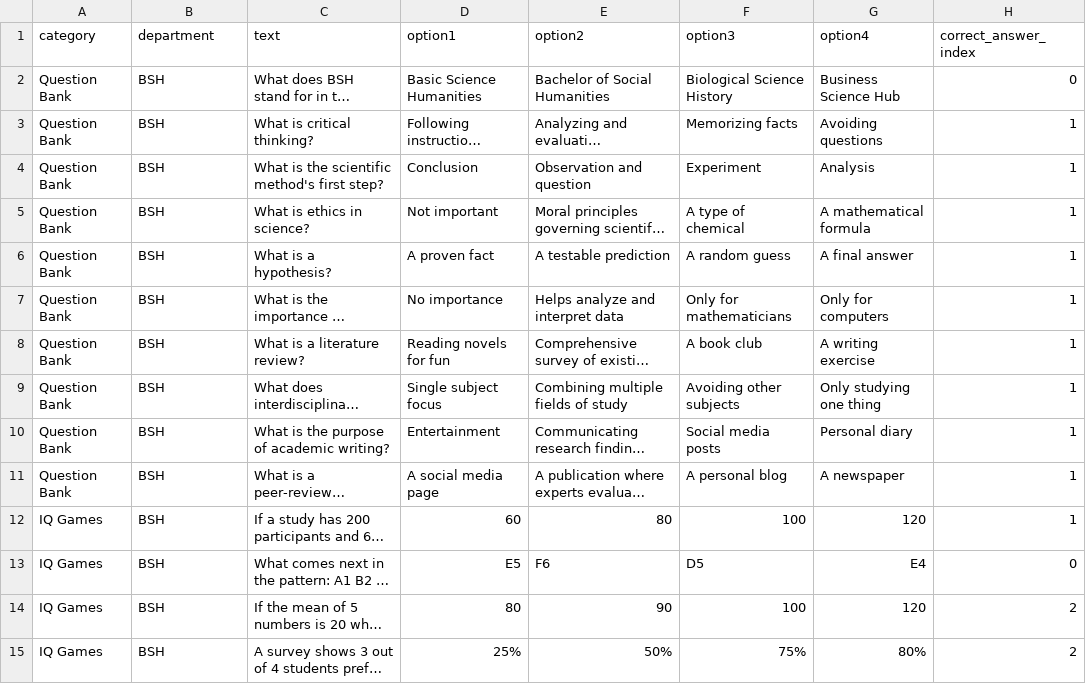
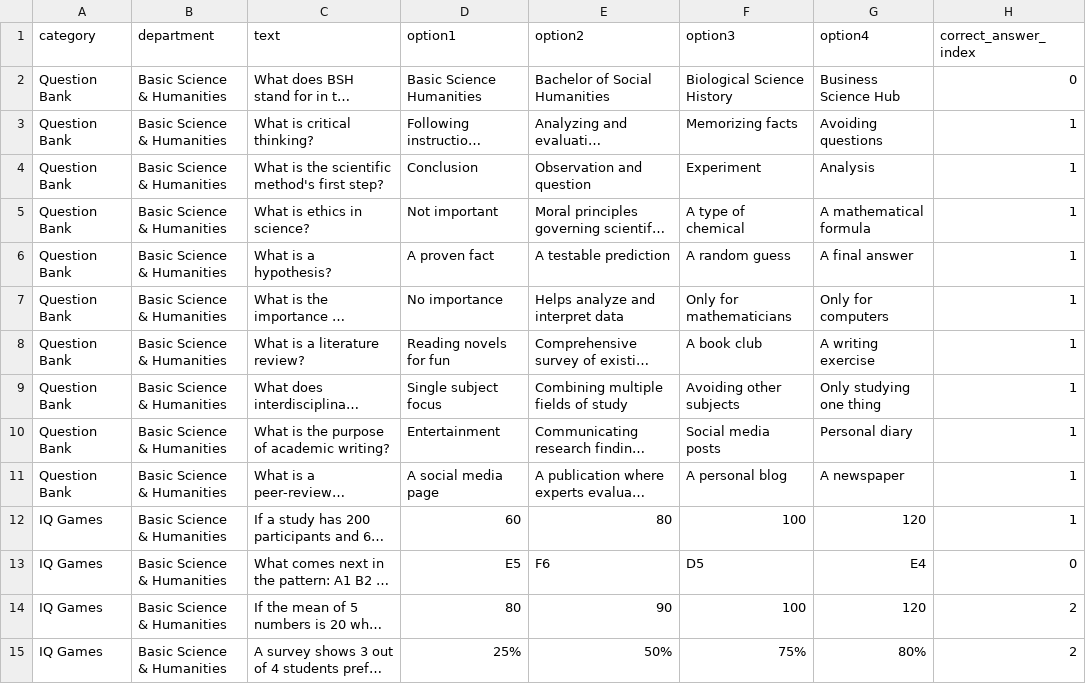
Before and after one commit to simpwae/cdgai_spinWheel, a CSV file: public/sample-questions/BSH.csv, drawn as a sheet; only a part is shown; long unchanged cells end in …; the diff covers the shown part only; the diff names each change by its address in the sheet, - before the commit and + after, or states it on an @@ line.

Commit message:
fix: export buttons, a11y audit, React 18 createRoot, timer stability
- ExportTab: implement real XLSX exports (Full, Participants, Spin Log, Leaderboard)
- index.tsx: upgrade to React 18 createRoot API
- CountdownTimer: stabilize onComplete with ref to prevent timer resets
- StudentApp: memoize handleResultComplete with useCallback + currentStudentRef
- ResultBetterLuck/Freebee/Question/Pitch/Resume: fix onComplete ref to prevent
  auto-dismiss timers being reset on every parent re-render
- Registration: add htmlFor/id pairs on all labels, role=alert on errors/warnings,
  autoComplete attributes
- Leaderboard: add role=tablist/tab + aria-selected on department filter tabs
- SpinWheel: add role=img + aria-label for screen readers
- CountdownTimer: add aria-live + aria-label to countdown number
- ResultQuestion: add aria-label + aria-pressed on answer option buttons
- ResultPitch: aria-hidden on decorative background SVG
- AdminPanel: add role=tablist/tab + aria-current on mobile bottom tab bar
- LockedScreen: add truncate to prevent student name/ID overflow
- SettingsTab: add htmlFor/id on Event Name, Award Name, Qty labels; aria-label
  on award delete button

```diff
--- a/public/sample-questions/BSH.csv
+++ b/public/sample-questions/BSH.csv
-B2:B15 (department): BSH
+B2:B15 (department): Basic Science & Humanities
```
Also changed, not shown: 48 edited cells elsewhere in this file, public/sample-questions/All Departments.csv, 18 other files.
